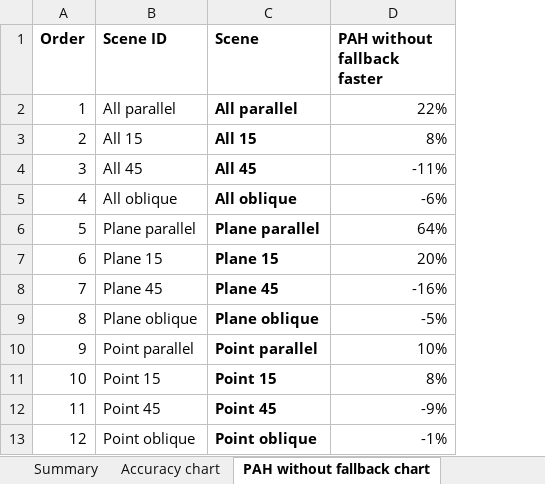
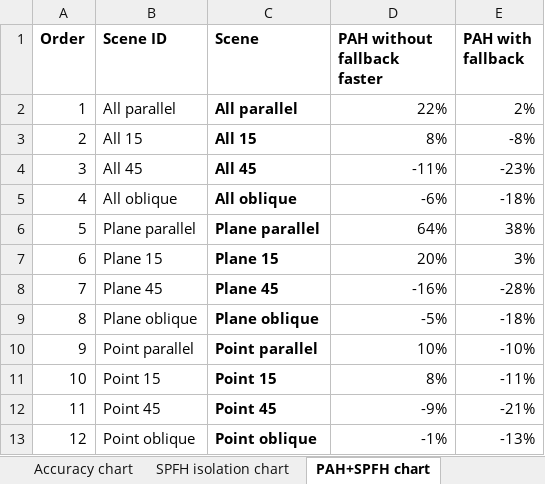
Before and after one commit to Lapo9/Ray-Distribution-Aware-Heuristics-for-BVHs-Construction-in-Ray-Tracing, an Excel workbook: Results/ExportedCsvCulledFull.xlsx, sheet PAH+SPFH chart, drawn as a sheet; values as stored, in another font and other column widths than the file's, no borders; charts and pictures not drawn; the diff names each change by its address in the sheet, - before the commit and + after, or states it on an @@ line.

```diff
--- a/Results/ExportedCsvCulledFull.xlsx (sheet PAH+SPFH chart)
+++ b/Results/ExportedCsvCulledFull.xlsx (sheet PAH+SPFH chart)
-sheet tab: PAH without fallback chart
+sheet tab: PAH+SPFH chart
+sheet tab: SPFH isolation chart
+column E (PAH with fallback), rows 2-13: 2% | -8% | -23% | -18% | 38% | 3% | -28% | -18% | -10% | -11% | -21% | -13%
```
Also changed, not shown: sheet Data, sheet Properties data, other sheet tabs, formulas that keep their value, charts or pictures, 11 other files.
